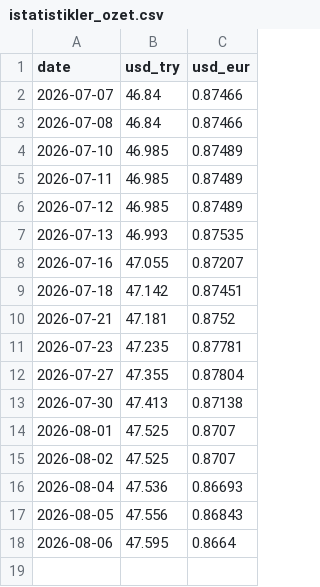
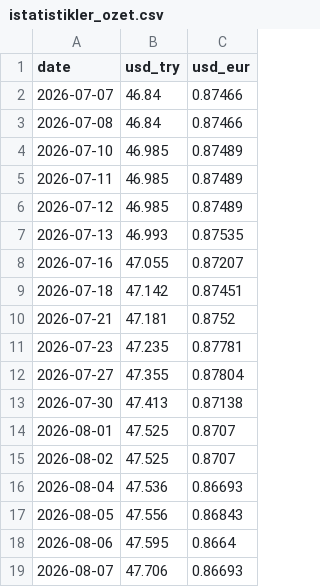
Before and after one commit to slvrkskc/doviz-tahmin-projesi, a CSV file: istatistikler_ozet.csv, drawn as a sheet; the diff names each change by its address in the sheet, - before the commit and + after, or states it on an @@ line.

```diff
--- a/istatistikler_ozet.csv
+++ b/istatistikler_ozet.csv
+row 19: 2026-08-07 | 47.706 | 0.86693
```
Also changed, not shown: kur_verisi.csv, 1 other file.
